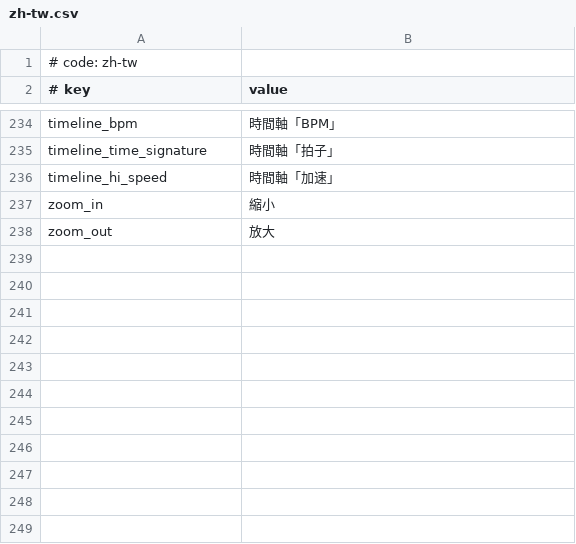
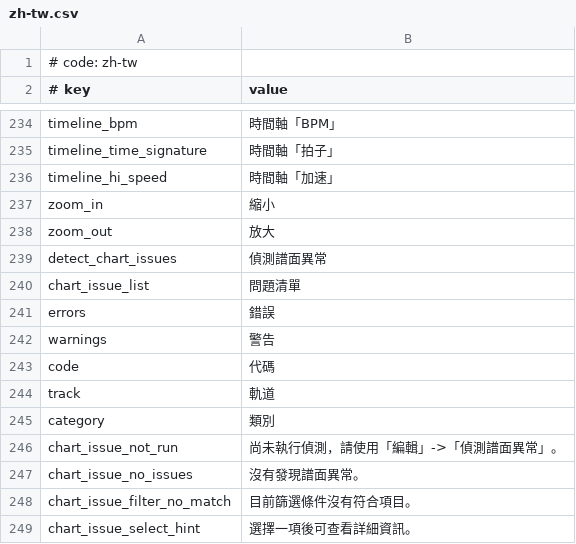
Before and after one commit to crash5band/MikuMikuWorld, a CSV file: MikuMikuWorld/res/i18n/zh-tw.csv, drawn as a sheet; only a part is shown, gaps mark what is left out; the diff names each change by its address in the sheet, - before the commit and + after, or states it on an @@ line.

```diff
--- a/MikuMikuWorld/res/i18n/zh-tw.csv
+++ b/MikuMikuWorld/res/i18n/zh-tw.csv
+row 239: detect_chart_issues | 偵測譜面異常
+row 240: chart_issue_list | 問題清單
+row 241: errors | 錯誤
+row 242: warnings | 警告
+row 243: code | 代碼
+row 244: track | 軌道
+row 245: category | 類別
+row 246: chart_issue_not_run | 尚未執行偵測，請使用「編輯」->「偵測譜面異常」。
+row 247: chart_issue_no_issues | 沒有發現譜面異常。
+row 248: chart_issue_filter_no_match | 目前篩選條件沒有符合項目。
+row 249: chart_issue_select_hint | 選擇一項後可查看詳細資訊。
```
Also changed, not shown: MikuMikuWorld/res/i18n/ja.csv, 11 other files.
